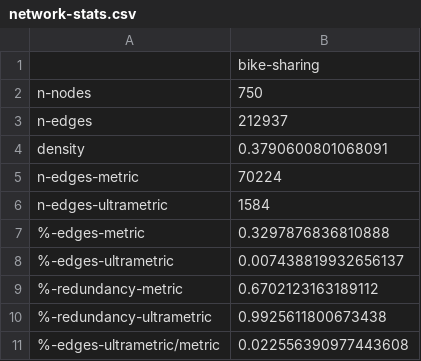
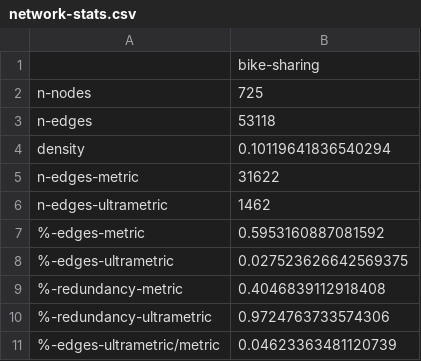
Before and after one commit to fcphysics/DirectedDistanceBackbone, a CSV file: networks/bike-sharing/network-stats.csv, drawn as a sheet.

Commit message:
bike-sharing threshold 7

```diff
--- a/networks/bike-sharing/network-stats.csv
+++ b/networks/bike-sharing/network-stats.csv
@@ -1,11 +1,11 @@
 ,bike-sharing
-n-nodes,750
-n-edges,212937
-density,0.3790600801068091
-n-edges-metric,70224
-n-edges-ultrametric,1584
-%-edges-metric,0.3297876836810888
-%-edges-ultrametric,0.007438819932656137
-%-redundancy-metric,0.6702123163189112
-%-redundancy-ultrametric,0.9925611800673438
-%-edges-ultrametric/metric,0.022556390977443608
+n-nodes,725
+n-edges,53118
+density,0.10119641836540294
+n-edges-metric,31622
+n-edges-ultrametric,1462
+%-edges-metric,0.5953160887081592
+%-edges-ultrametric,0.027523626642569375
+%-redundancy-metric,0.4046839112918408
+%-redundancy-ultrametric,0.9724763733574306
+%-edges-ultrametric/metric,0.04623363481120739
```
Also changed, not shown: 1 other file.
